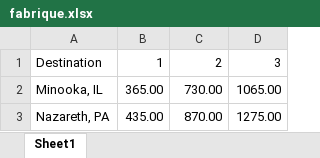
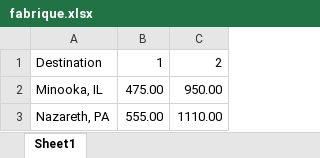
Before and after one commit to boalogistics/tms-load-robot, an Excel workbook: db/fabrique.xlsx, sheet Sheet1, drawn as a sheet; values as stored, in another font and other column widths than the file's, no borders; the diff names each change by its address in the sheet, - before the commit and + after, or states it on an @@ line.

```diff
--- a/db/fabrique.xlsx (sheet Sheet1)
+++ b/db/fabrique.xlsx (sheet Sheet1)
-column D, rows 1-3: 3 | 1065.00 | 1275.00
-B2: 365.00
+B2: 475.00
-C2: 730.00
+C2: 950.00
-B3: 435.00
+B3: 555.00
-C3: 870.00
+C3: 1110.00
```
Also changed, not shown: db/house.xlsx, db/papacantella.xlsx, 2 other files.
